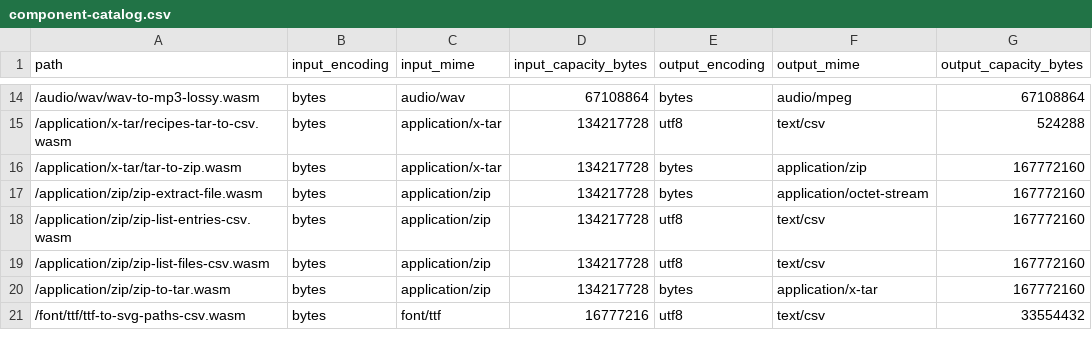
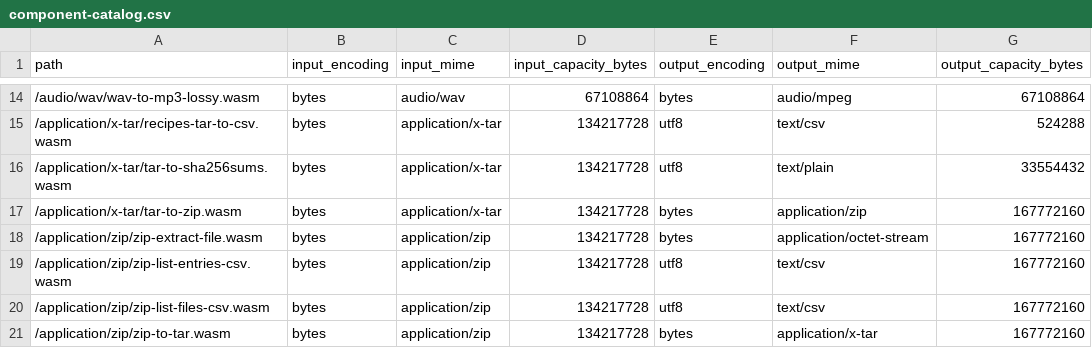
Before and after one commit to patrickgwsmith/qip, a CSV file: site/data/component-catalog.csv, drawn as a sheet; only a part is shown, gaps mark what is left out; the shorter side is filled out with more unchanged rows.

```diff
--- a/site/data/component-catalog.csv
+++ b/site/data/component-catalog.csv
@@ -15,2 +15,3 @@ path,input_encoding,input_mime,input_capacity_bytes,output_encoding,output_mime,
 /application/x-tar/recipes-tar-to-csv.wasm,bytes,application/x-tar,134217728,utf8,text/csv,524288
+/application/x-tar/tar-to-sha256sums.wasm,bytes,application/x-tar,134217728,utf8,text/plain,33554432
 /application/x-tar/tar-to-zip.wasm,bytes,application/x-tar,134217728,bytes,application/zip,167772160
```
Also changed, not shown: 5 other files.
